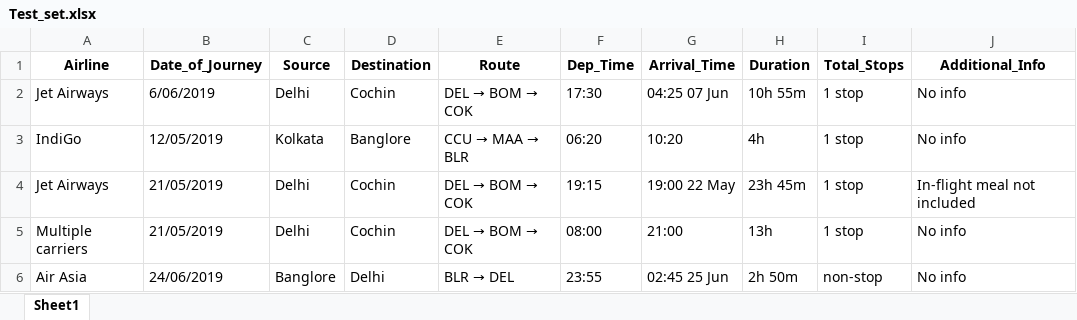
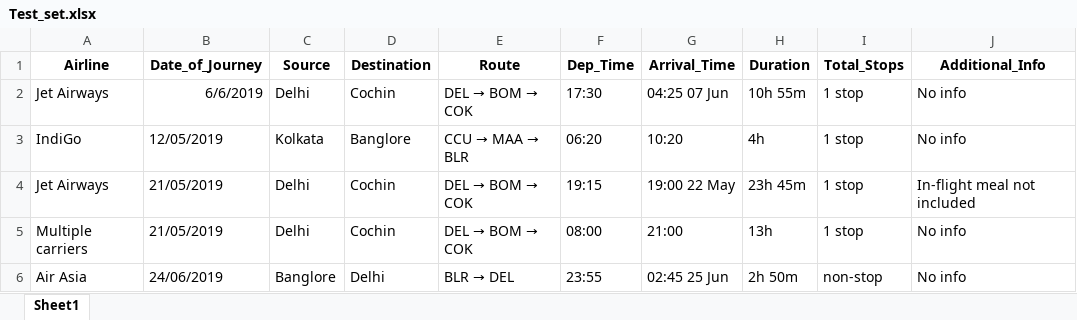
Before and after one commit to gopalakrishna97/flight-fare-prediction, an Excel workbook: Test_set.xlsx, sheet Sheet1, drawn as a sheet; only a part is shown; values as stored, in another font and other column widths than the file's, no borders; the diff names each change by its address in the sheet, - before the commit and + after, or states it on an @@ line.

```diff
--- a/Test_set.xlsx (sheet Sheet1)
+++ b/Test_set.xlsx (sheet Sheet1)
-B2 (Date_of_Journey): 6/06/2019
+B2 (Date_of_Journey): 6/6/2019
```
Also changed, not shown: Data_Train.xlsx, 14 other files.
